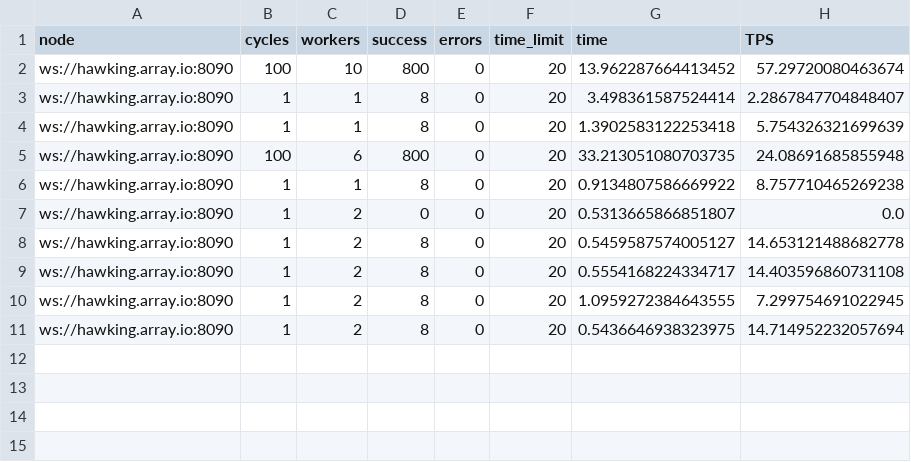
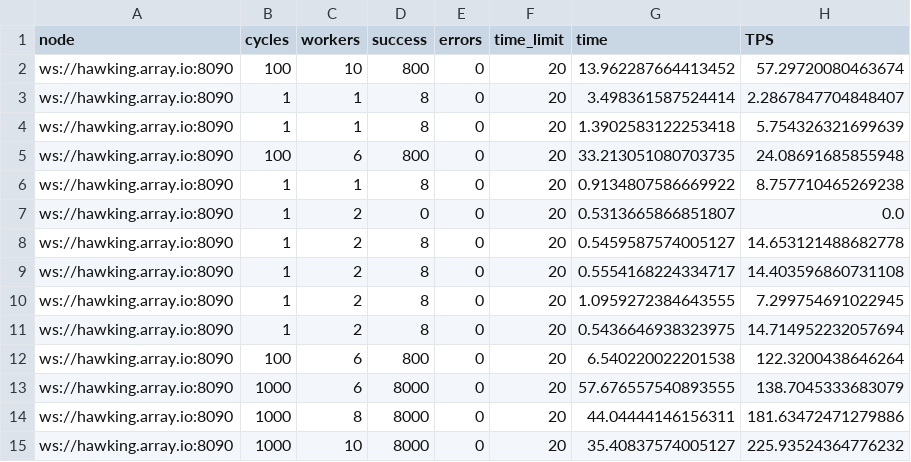
Before and after one commit to denis-trofimov/bitshares-stress-test, a CSV file: node_performance.old.csv (was node_performance.csv), drawn as a sheet; the diff names each change by its address in the sheet, - before the commit and + after, or states it on an @@ line.

```diff
--- a/node_performance.csv
+++ b/node_performance.old.csv
+row 12: ws://hawking.array.io:8090 | 100 | 6 | 800 | 0 | 20 | 6.540220022201538 | 122.3200438646264
+row 13: ws://hawking.array.io:8090 | 1000 | 6 | 8000 | 0 | 20 | 57.676557540893555 | 138.7045333683079
+row 14: ws://hawking.array.io:8090 | 1000 | 8 | 8000 | 0 | 20 | 44.04444146156311 | 181.63472471279886
+row 15: ws://hawking.array.io:8090 | 1000 | 10 | 8000 | 0 | 20 | 35.40837574005127 | 225.93524364776232
```
Also changed, not shown: 1 other file.
